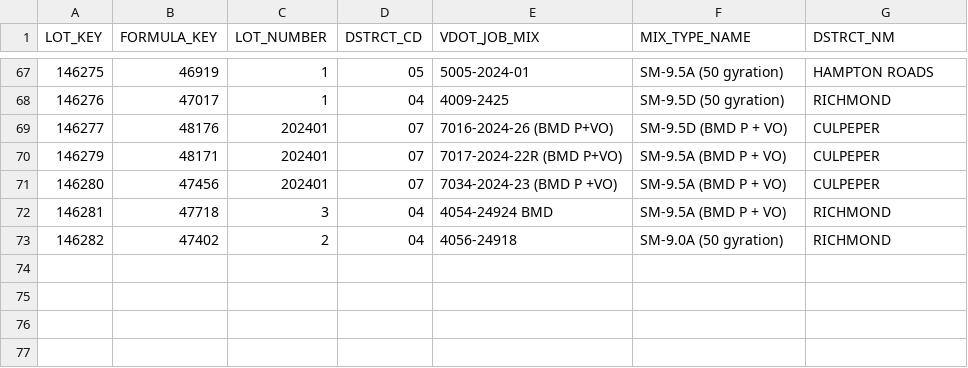
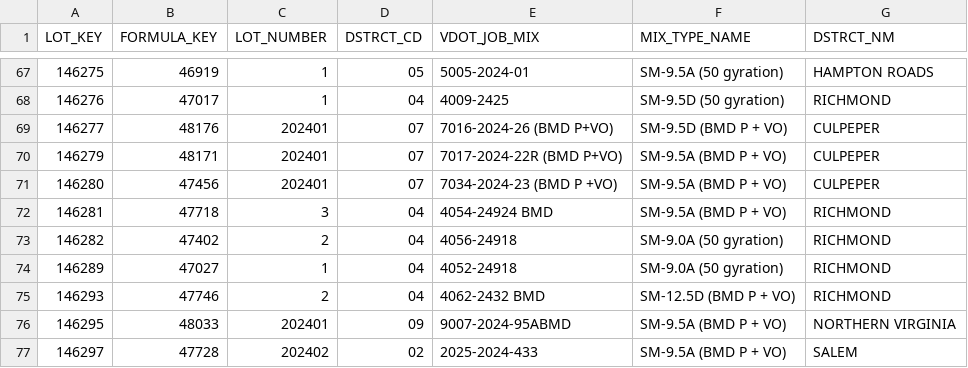
Before and after one commit to bcs9z/VDOTPowerBIData, a TSV file: LOT-JMF.tsv, drawn as a sheet; only a part is shown, gaps mark what is left out.

```diff
--- a/LOT-JMF.tsv
+++ b/LOT-JMF.tsv
@@ -73 +73,5 @@ LOT_KEY	FORMULA_KEY	LOT_NUMBER	DSTRCT_CD	VDOT_JOB_MIX	MIX_TYPE_NAME	DSTRCT_NM
 146282	47402	2	04	4056-24918	SM-9.0A (50 gyration)	RICHMOND
+146289	47027	1	04	4052-24918	SM-9.0A (50 gyration)	RICHMOND
+146293	47746	2	04	4062-2432 BMD	SM-12.5D (BMD P + VO)	RICHMOND
+146295	48033	202401	09	9007-2024-95ABMD	SM-9.5A (BMD P + VO)	NORTHERN VIRGINIA
+146297	47728	202402	02	2025-2024-433	SM-9.5A (BMD P + VO)	SALEM
```
Also changed, not shown: 1 other file.
